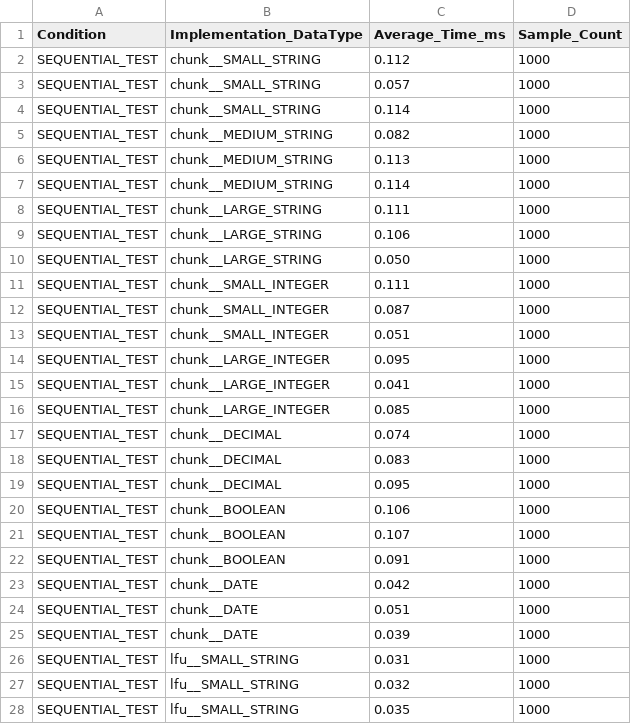
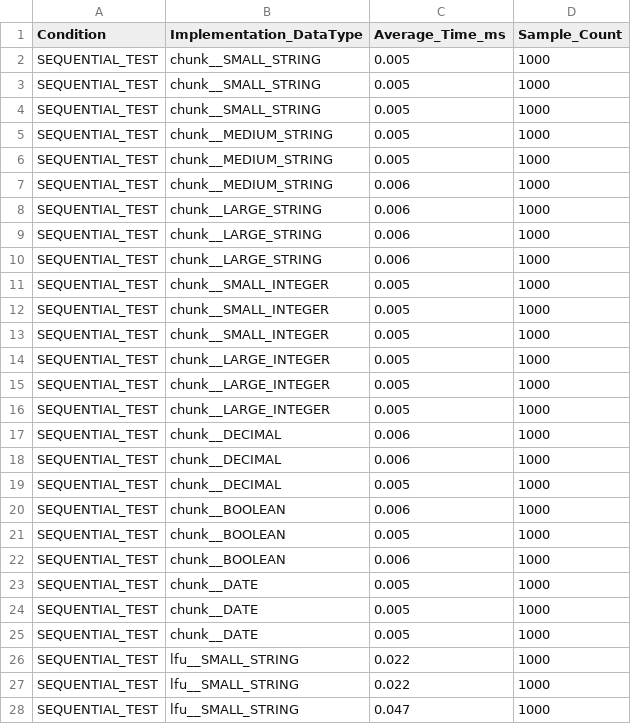
Before and after one commit to jeremainecheong/CS201-In-Memory-DB-Project, a CSV file: evaluation_results/sequential_metrics.csv, drawn as a sheet; only a part is shown; the diff covers the shown part only.

```diff
--- a/evaluation_results/sequential_metrics.csv
+++ b/evaluation_results/sequential_metrics.csv
@@ -1,28 +1,28 @@
 Condition,Implementation_DataType,Average_Time_ms,Sample_Count
-SEQUENTIAL_TEST,chunk__SMALL_STRING,0.112,1000
-SEQUENTIAL_TEST,chunk__SMALL_STRING,0.057,1000
-SEQUENTIAL_TEST,chunk__SMALL_STRING,0.114,1000
-SEQUENTIAL_TEST,chunk__MEDIUM_STRING,0.082,1000
-SEQUENTIAL_TEST,chunk__MEDIUM_STRING,0.113,1000
-SEQUENTIAL_TEST,chunk__MEDIUM_STRING,0.114,1000
-SEQUENTIAL_TEST,chunk__LARGE_STRING,0.111,1000
-SEQUENTIAL_TEST,chunk__LARGE_STRING,0.106,1000
-SEQUENTIAL_TEST,chunk__LARGE_STRING,0.050,1000
-SEQUENTIAL_TEST,chunk__SMALL_INTEGER,0.111,1000
-SEQUENTIAL_TEST,chunk__SMALL_INTEGER,0.087,1000
-SEQUENTIAL_TEST,chunk__SMALL_INTEGER,0.051,1000
-SEQUENTIAL_TEST,chunk__LARGE_INTEGER,0.095,1000
-SEQUENTIAL_TEST,chunk__LARGE_INTEGER,0.041,1000
-SEQUENTIAL_TEST,chunk__LARGE_INTEGER,0.085,1000
-SEQUENTIAL_TEST,chunk__DECIMAL,0.074,1000
-SEQUENTIAL_TEST,chunk__DECIMAL,0.083,1000
-SEQUENTIAL_TEST,chunk__DECIMAL,0.095,1000
-SEQUENTIAL_TEST,chunk__BOOLEAN,0.106,1000
-SEQUENTIAL_TEST,chunk__BOOLEAN,0.107,1000
-SEQUENTIAL_TEST,chunk__BOOLEAN,0.091,1000
-SEQUENTIAL_TEST,chunk__DATE,0.042,1000
-SEQUENTIAL_TEST,chunk__DATE,0.051,1000
-SEQUENTIAL_TEST,chunk__DATE,0.039,1000
-SEQUENTIAL_TEST,lfu__SMALL_STRING,0.031,1000
-SEQUENTIAL_TEST,lfu__SMALL_STRING,0.032,1000
-SEQUENTIAL_TEST,lfu__SMALL_STRING,0.035,1000
+SEQUENTIAL_TEST,chunk__SMALL_STRING,0.005,1000
+SEQUENTIAL_TEST,chunk__SMALL_STRING,0.005,1000
+SEQUENTIAL_TEST,chunk__SMALL_STRING,0.005,1000
+SEQUENTIAL_TEST,chunk__MEDIUM_STRING,0.005,1000
+SEQUENTIAL_TEST,chunk__MEDIUM_STRING,0.005,1000
+SEQUENTIAL_TEST,chunk__MEDIUM_STRING,0.006,1000
+SEQUENTIAL_TEST,chunk__LARGE_STRING,0.006,1000
+SEQUENTIAL_TEST,chunk__LARGE_STRING,0.006,1000
+SEQUENTIAL_TEST,chunk__LARGE_STRING,0.006,1000
+SEQUENTIAL_TEST,chunk__SMALL_INTEGER,0.005,1000
+SEQUENTIAL_TEST,chunk__SMALL_INTEGER,0.005,1000
+SEQUENTIAL_TEST,chunk__SMALL_INTEGER,0.005,1000
+SEQUENTIAL_TEST,chunk__LARGE_INTEGER,0.005,1000
+SEQUENTIAL_TEST,chunk__LARGE_INTEGER,0.005,1000
+SEQUENTIAL_TEST,chunk__LARGE_INTEGER,0.005,1000
+SEQUENTIAL_TEST,chunk__DECIMAL,0.006,1000
+SEQUENTIAL_TEST,chunk__DECIMAL,0.006,1000
+SEQUENTIAL_TEST,chunk__DECIMAL,0.005,1000
+SEQUENTIAL_TEST,chunk__BOOLEAN,0.006,1000
+SEQUENTIAL_TEST,chunk__BOOLEAN,0.005,1000
+SEQUENTIAL_TEST,chunk__BOOLEAN,0.006,1000
+SEQUENTIAL_TEST,chunk__DATE,0.005,1000
+SEQUENTIAL_TEST,chunk__DATE,0.005,1000
+SEQUENTIAL_TEST,chunk__DATE,0.005,1000
+SEQUENTIAL_TEST,lfu__SMALL_STRING,0.022,1000
+SEQUENTIAL_TEST,lfu__SMALL_STRING,0.022,1000
+SEQUENTIAL_TEST,lfu__SMALL_STRING,0.047,1000
```
Also changed, not shown: 3 added rows, 3 removed rows and 29 edited cells elsewhere in this file, evaluation_results/access_pattern_summary.csv, evaluation_results/frequency_metrics.csv, 7 other files.
